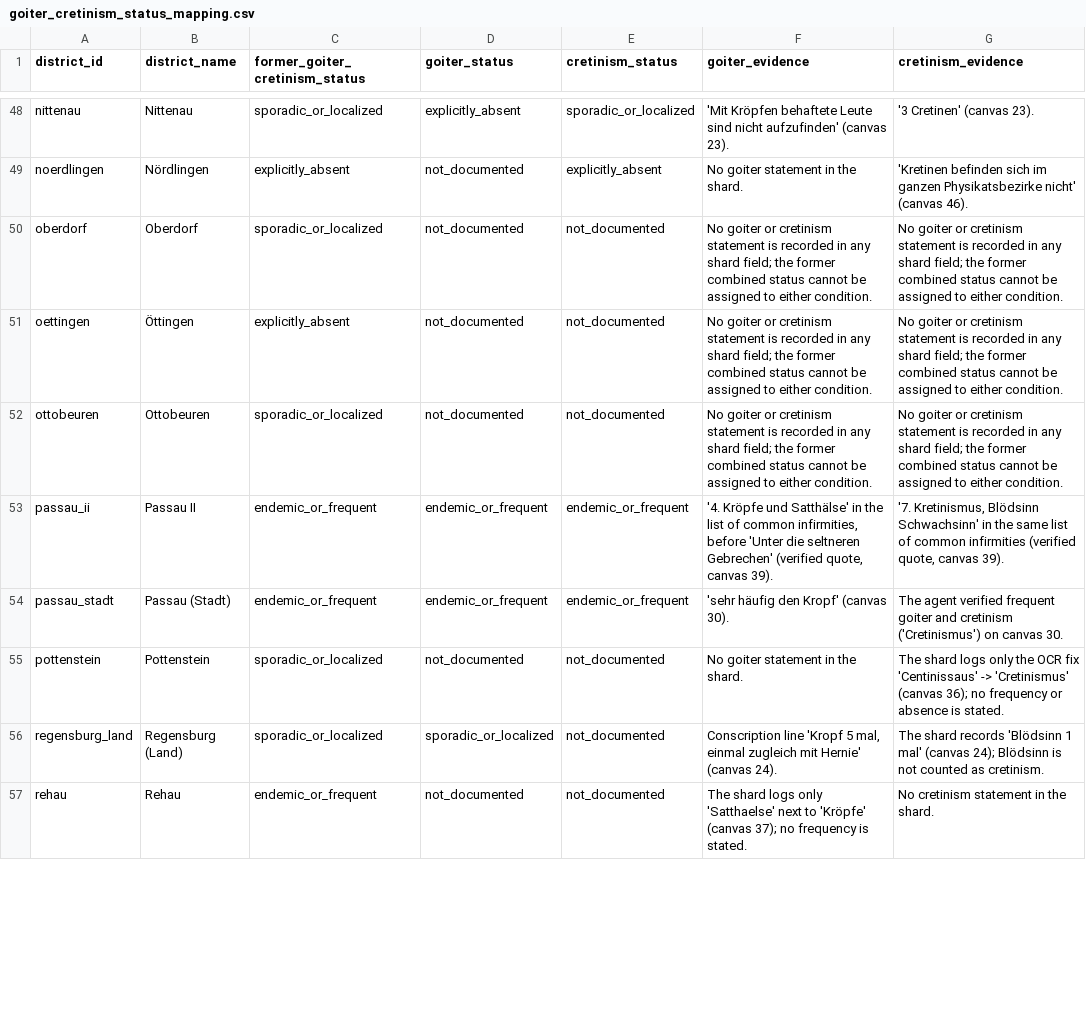
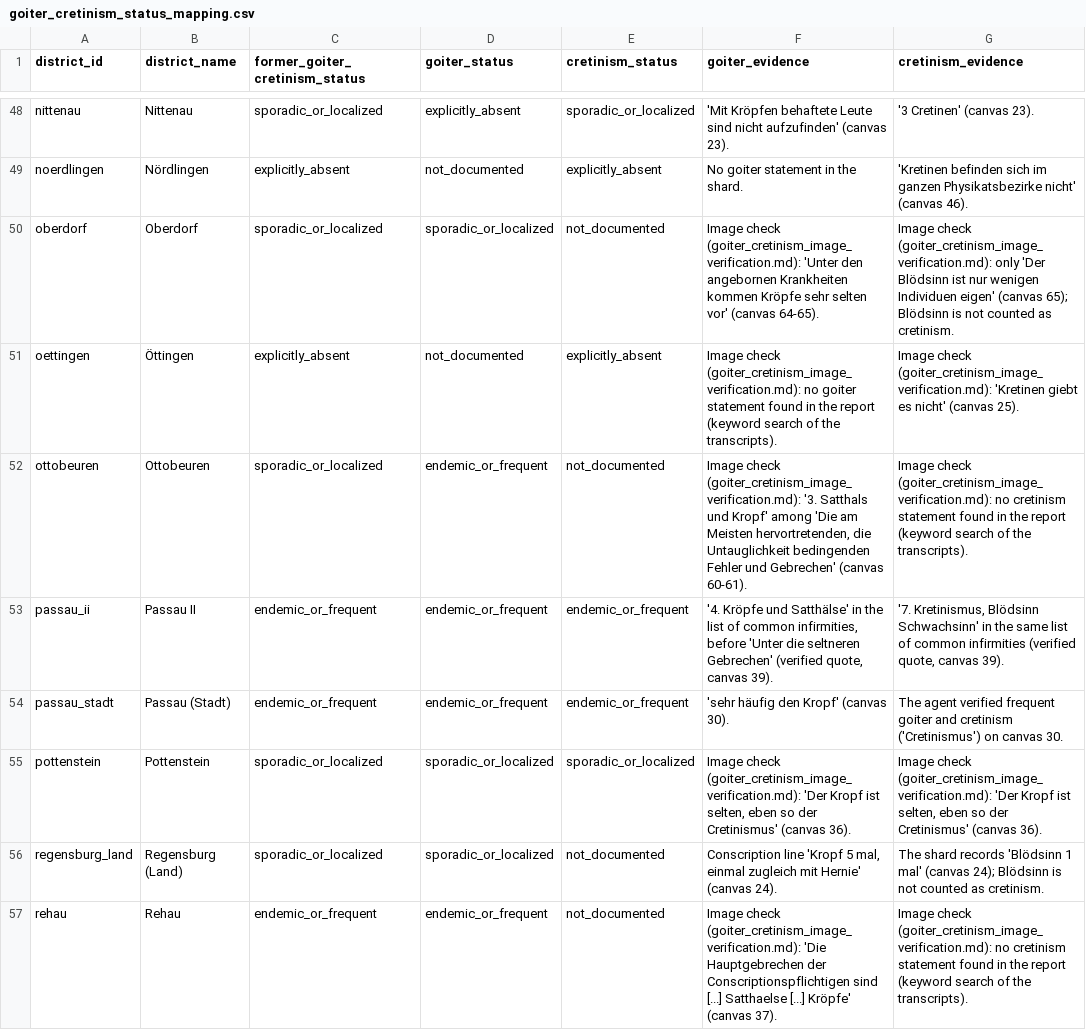
Before and after one commit to 13fragments/bavarian-physikatsberichte, a CSV file: data/dataset/goiter_cretinism_status_mapping.csv, drawn as a sheet; only a part is shown, gaps mark what is left out; the diff covers the shown part only.

Commit message:
feat(data): code goiter and cretinism for 27 districts
The goiter and cretinism split left 27 districts without a settled
condition because the shard notes recorded only spelling fixes or
topic labels. Read the passages for these districts in the
full-resolution IIIF images and coded each condition from the ink.

25 of the 27 districts now have a value for at least one condition.
Goiter: 22 endemic or frequent, 34 sporadic or localized, 1 absent.
Cretinism: 6, 26, and 8. Simbach and Thiersheim stay not_documented.

The new log data/dataset/goiter_cretinism_image_verification.md gives
the German text, a translation, the corrections, a confidence level,
and the coding rule for each passage. The mapping CSV cites the log
for every changed value. Only goiter_status and cretinism_status
changed in the shards and compiled tables. The feeding map is
byte-identical.

```diff
--- a/data/dataset/goiter_cretinism_status_mapping.csv
+++ b/data/dataset/goiter_cretinism_status_mapping.csv
@@ -49,9 +49,9 @@ nittenau,Nittenau,sporadic_or_localized,explicitly_absent,sporadic_or_localized,
 noerdlingen,Nördlingen,explicitly_absent,not_documented,explicitly_absent,No goiter statement in the shard.,'Kretinen befinden sich im ganzen Physikatsbezirke nicht' (canvas 46).
-oberdorf,Oberdorf,sporadic_or_localized,not_documented,not_documented,No goiter or cretinism statement is recorded in any shard field; the former combined status cannot be assigned to either condition.,No goiter or cretinism statement is recorded in any shard field; the former combined status cannot be assigned to either condition.
-oettingen,Öttingen,explicitly_absent,not_documented,not_documented,No goiter or cretinism statement is recorded in any shard field; the former combined status cannot be assigned to either condition.,No goiter or cretinism statement is recorded in any shard field; the former combined status cannot be assigned to either condition.
-ottobeuren,Ottobeuren,sporadic_or_localized,not_documented,not_documented,No goiter or cretinism statement is recorded in any shard field; the former combined status cannot be assigned to either condition.,No goiter or cretinism statement is recorded in any shard field; the former combined status cannot be assigned to either condition.
+oberdorf,Oberdorf,sporadic_or_localized,sporadic_or_localized,not_documented,Image check (goiter_cretinism_image_verification.md): 'Unter den angebornen Krankheiten kommen Kröpfe sehr selten vor' (canvas 64-65).,Image check (goiter_cretinism_image_verification.md): only 'Der Blödsinn ist nur wenigen Individuen eigen' (canvas 65); Blödsinn is not counted as cretinism.
+oettingen,Öttingen,explicitly_absent,not_documented,explicitly_absent,Image check (goiter_cretinism_image_verification.md): no goiter statement found in the report (keyword search of the transcripts).,Image check (goiter_cretinism_image_verification.md): 'Kretinen giebt es nicht' (canvas 25).
+ottobeuren,Ottobeuren,sporadic_or_localized,endemic_or_frequent,not_documented,"Image check (goiter_cretinism_image_verification.md): '3. Satthals und Kropf' among 'Die am Meisten hervortretenden, die Untauglichkeit bedingenden Fehler und Gebrechen' (canvas 60-61).",Image check (goiter_cretinism_image_verification.md): no cretinism statement found in the report (keyword search of the transcripts).
 passau_ii,Passau II,endemic_or_frequent,endemic_or_frequent,endemic_or_frequent,"'4. Kröpfe und Satthälse' in the list of common infirmities, before 'Unter die seltneren Gebrechen' (verified quote, canvas 39).","'7. Kretinismus, Blödsinn Schwachsinn' in the same list of common infirmities (verified quote, canvas 39)."
 passau_stadt,Passau (Stadt),endemic_or_frequent,endemic_or_frequent,endemic_or_frequent,'sehr häufig den Kropf' (canvas 30).,The agent verified frequent goiter and cretinism ('Cretinismus') on canvas 30.
-pottenstein,Pottenstein,sporadic_or_localized,not_documented,not_documented,No goiter statement in the shard.,The shard logs only the OCR fix 'Centinissaus' -> 'Cretinismus' (canvas 36); no frequency or absence is stated.
+pottenstein,Pottenstein,sporadic_or_localized,sporadic_or_localized,sporadic_or_localized,"Image check (goiter_cretinism_image_verification.md): 'Der Kropf ist selten, eben so der Cretinismus' (canvas 36).","Image check (goiter_cretinism_image_verification.md): 'Der Kropf ist selten, eben so der Cretinismus' (canvas 36)."
 regensburg_land,Regensburg (Land),sporadic_or_localized,sporadic_or_localized,not_documented,"Conscription line 'Kropf 5 mal, einmal zugleich mit Hernie' (canvas 24).",The shard records 'Blödsinn 1 mal' (canvas 24); Blödsinn is not counted as cretinism.
-rehau,Rehau,endemic_or_frequent,not_documented,not_documented,The shard logs only 'Satthaelse' next to 'Kröpfe' (canvas 37); no frequency is stated.,No cretinism statement in the shard.
+rehau,Rehau,endemic_or_frequent,endemic_or_frequent,not_documented,Image check (goiter_cretinism_image_verification.md): 'Die Hauptgebrechen der Conscriptionspflichtigen sind [...] Satthaelse [...] Kröpfe' (canvas 37).,Image check (goiter_cretinism_image_verification.md): no cretinism statement found in the report (keyword search of the transcripts).
```
Also changed, not shown: 74 edited cells elsewhere in this file, data/dataset/verified_bavaria_1860_infant_feeding.csv, 21 other files.
